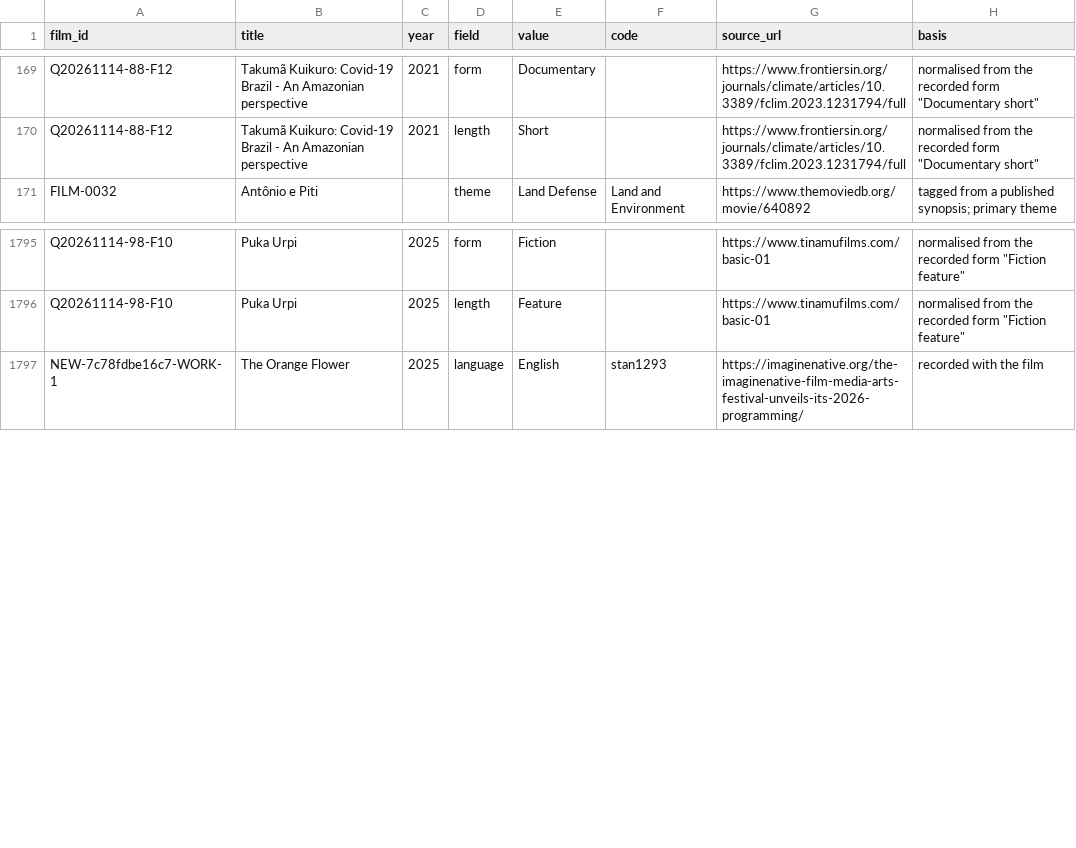
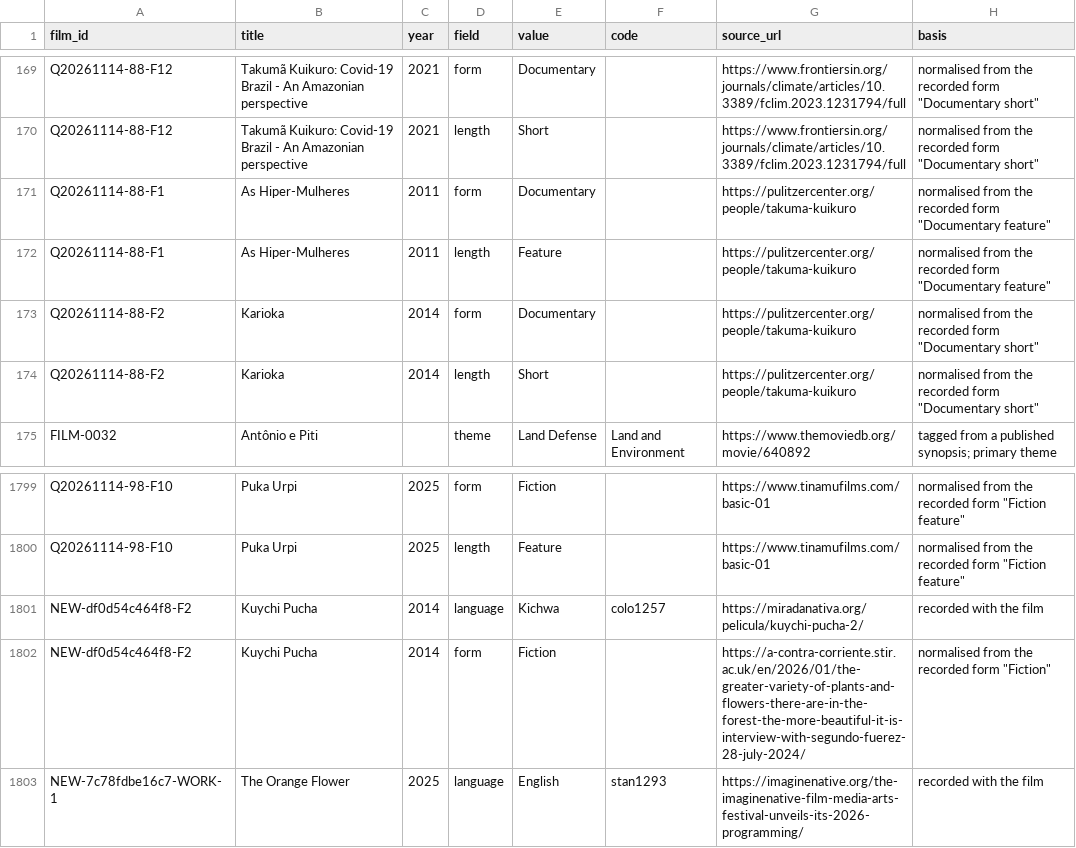
Before and after one commit to jwilliamkennedy/abya-yala-film-atlas, a CSV file: beta/data/film-facets.csv, drawn as a sheet; only a part is shown, gaps mark what is left out; the diff names each change by its address in the sheet, - before the commit and + after, or states it on an @@ line.

```diff
--- a/beta/data/film-facets.csv
+++ b/beta/data/film-facets.csv
+row 171: Q20261114-88-F1 | As Hiper-Mulheres | 2011 | form | Documentary |  | https://pulitzercenter.org/people/takuma-kuikuro | normalised from the recorded form "Documentary feature"
+row 172: Q20261114-88-F1 | As Hiper-Mulheres | 2011 | length | Feature |  | https://pulitzercenter.org/people/takuma-kuikuro | normalised from the recorded form "Documentary feature"
+row 173: Q20261114-88-F2 | Karioka | 2014 | form | Documentary |  | https://pulitzercenter.org/people/takuma-kuikuro | normalised from the recorded form "Documentary short"
+row 174: Q20261114-88-F2 | Karioka | 2014 | length | Short |  | https://pulitzercenter.org/people/takuma-kuikuro | normalised from the recorded form "Documentary short"
+row 1801: NEW-df0d54c464f8-F2 | Kuychi Pucha | 2014 | language | Kichwa | colo1257 | https://miradanativa.org/pelicula/kuychi-pucha-2/ | recorded with the film
+row 1802: NEW-df0d54c464f8-F2 | Kuychi Pucha | 2014 | form | Fiction |  | https://a-contra-corriente.stir.ac.uk/en/2026/01/the-greater-variety-of-plants-and-flowers-there-are-in-the-forest-the-more-beautiful-it-is-interview-with-segundo-fuerez-28-july-2024/ | normalised from the recorded form "Fiction"
```
Also changed, not shown: beta/data/atlas-filmmakers.csv, beta/data/atlas-films.csv, 12 other files.
